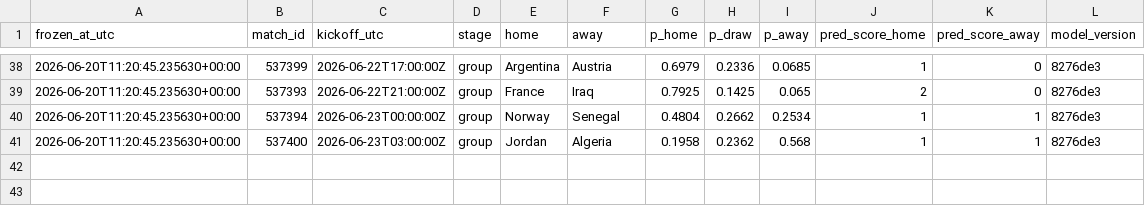
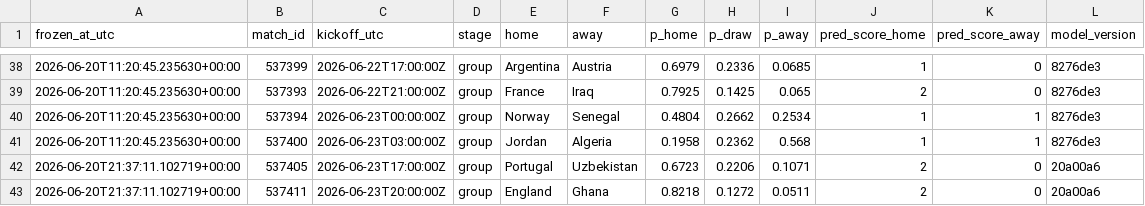
Before and after one commit to declerke/World-Cup-2026-Forecast, a CSV file: pipeline/data/frozen/predictions_log.csv, drawn as a sheet; only a part is shown, gaps mark what is left out; the diff names each change by its address in the sheet, - before the commit and + after, or states it on an @@ line.

```diff
--- a/pipeline/data/frozen/predictions_log.csv
+++ b/pipeline/data/frozen/predictions_log.csv
+row 42: 2026-06-20T21:37:11.102719+00:00 | 537405 | 2026-06-23T17:00:00Z | group | Portugal | Uzbekistan | 0.6723 | 0.2206 | 0.1071 | 2 | 0 | 20a00a6
+row 43: 2026-06-20T21:37:11.102719+00:00 | 537411 | 2026-06-23T20:00:00Z | group | England | Ghana | 0.8218 | 0.1272 | 0.0511 | 2 | 0 | 20a00a6
```
Also changed, not shown: pipeline/data/frozen/scores.csv, 45 other files.
